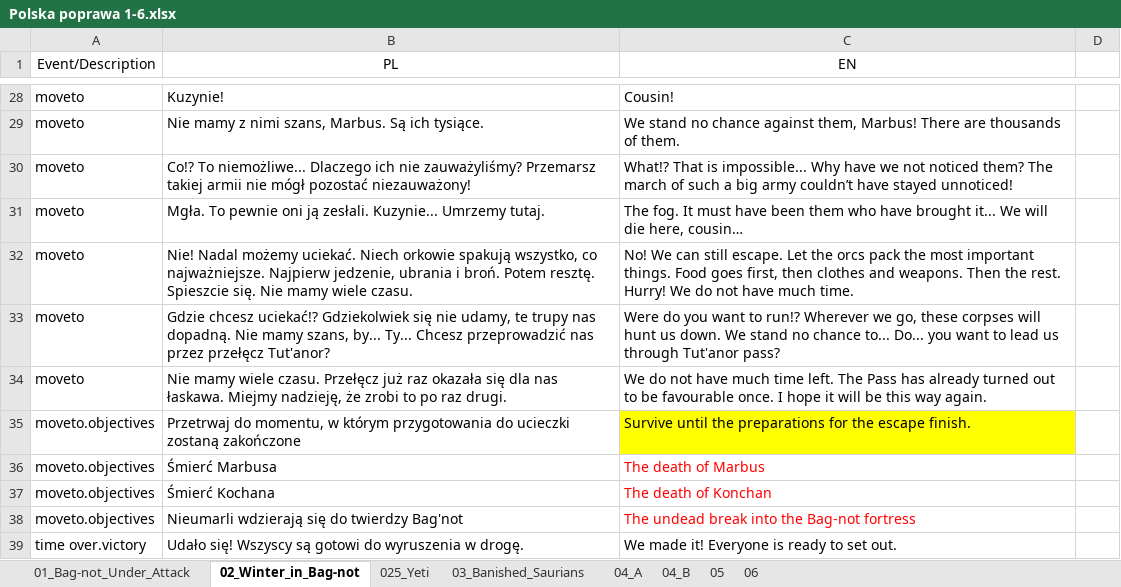
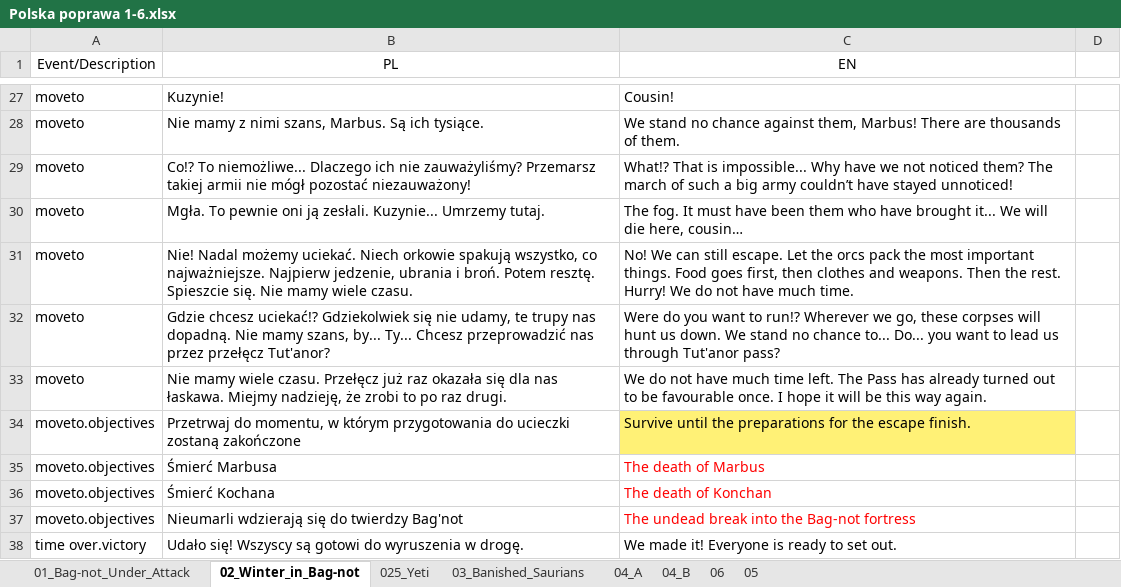
Before and after one commit to dyedmagenta/Marbuss_Escape, an Excel workbook: storyboard and dialogues/Tłumaczenia Wydry/Polska poprawa 1-6.xlsx, sheet 02_Winter_in_Bag-not, drawn as a sheet; only a part is shown, gaps mark what is left out; values as stored, in another font and other column widths than the file's, no borders; addresses are those after the commit; the diff covers the shown part only; the diff names each change by its address in the sheet, - before the commit and + after, or states it on an @@ line.

```diff
--- a/storyboard and dialogues/Tłumaczenia Wydry/Polska poprawa 1-6.xlsx (sheet 02_Winter_in_Bag-not)
+++ b/storyboard and dialogues/Tłumaczenia Wydry/Polska poprawa 1-6.xlsx (sheet 02_Winter_in_Bag-not)
@@ sheet tab order changed: 01_Bag-not_Under_Attack | 02_Winter_in_Bag-not | 025_Yeti | 03_Banished_Saurians | 04_A | 04_B | 06 | 05 @@
-C34 fill: #FFFF00
+C34 fill: #FFF176
```
Also changed, not shown: 1 removed row, 2 edited cells and cell formats elsewhere in this sheet, sheet 05, sheet 025_Yeti, sheet 04_A, sheet 03_Banished_Saurians, sheet 06, sheet 01_Bag-not_Under_Attack, 1 more sheet.
